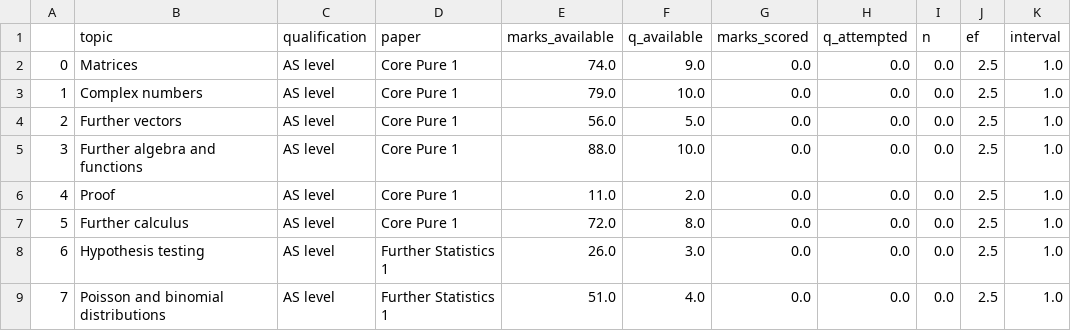
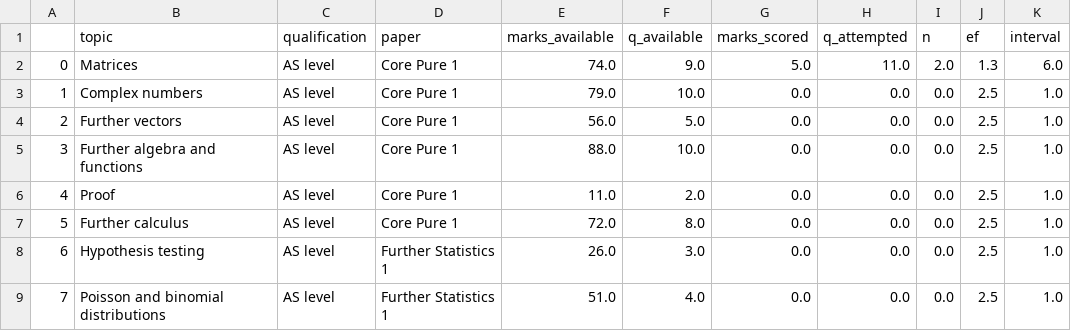
Before and after one commit to ivxnwm/nea_v1, a CSV file: res/progress_record.csv, drawn as a sheet; only a part is shown.

Commit message:
fixed examiner reports, separated progress tracking into separate file, fixed progress page width

```diff
--- a/res/progress_record.csv
+++ b/res/progress_record.csv
@@ -1,3 +1,3 @@
 ,topic,qualification,paper,marks_available,q_available,marks_scored,q_attempted,n,ef,interval
-0,Matrices,AS level,Core Pure 1,74.0,9.0,0.0,0.0,0.0,2.5,1.0
+0,Matrices,AS level,Core Pure 1,74.0,9.0,5.0,11.0,2.0,1.3,6.0
 1,Complex numbers,AS level,Core Pure 1,79.0,10.0,0.0,0.0,0.0,2.5,1.0
```
Also changed, not shown: 5 other files.
